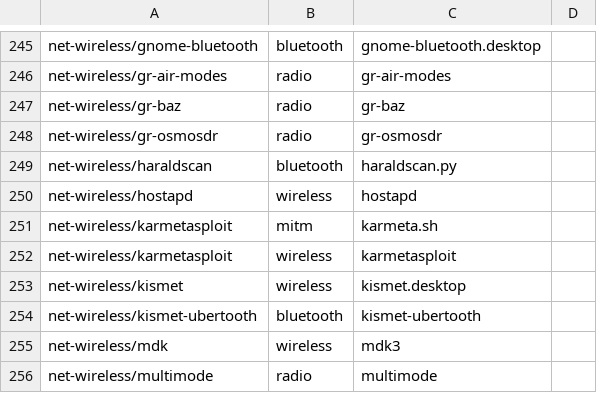
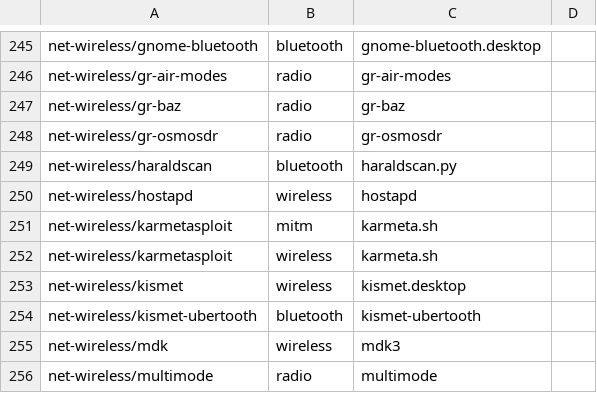
Before and after one commit to pentoo/genmenu, a CSV file: src/share/genmenu/db.csv, drawn as a sheet; only a part is shown, gaps mark what is left out.

Commit message:
genmenu: karmetasploit fix

```diff
--- a/src/share/genmenu/db.csv
+++ b/src/share/genmenu/db.csv
@@ -251,3 +251,3 @@ net-wireless/hostapd,wireless,hostapd
 net-wireless/karmetasploit,mitm,karmeta.sh
-net-wireless/karmetasploit,wireless,karmetasploit
+net-wireless/karmetasploit,wireless,karmeta.sh
 net-wireless/kismet,wireless,kismet.desktop
```
